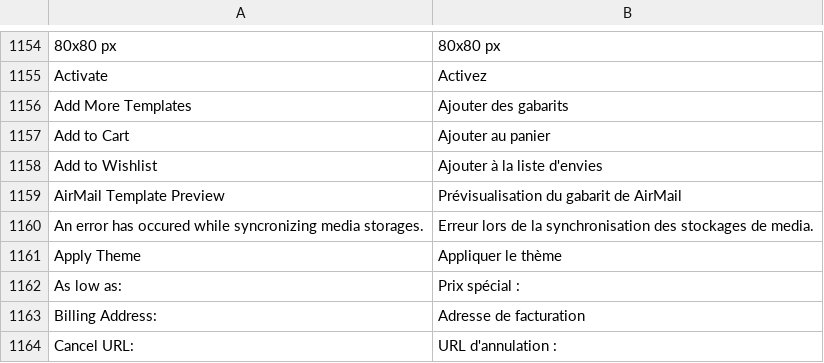
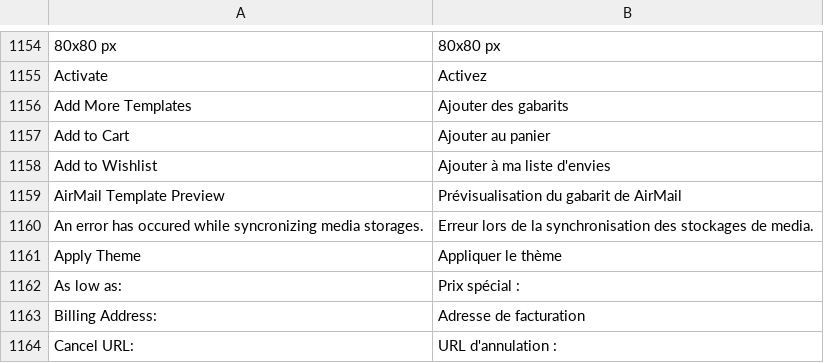
Before and after one commit to windriderintl/lenses, a CSV file: app/locale/fr_FR/Mage_Adminhtml.csv, drawn as a sheet; only a part is shown, gaps mark what is left out.

```diff
--- a/app/locale/fr_FR/Mage_Adminhtml.csv
+++ b/app/locale/fr_FR/Mage_Adminhtml.csv
@@ -1157,3 +1157,3 @@
 "Add to Cart","Ajouter au panier"
-"Add to Wishlist","Ajouter à la liste d'envies"
+Add to Wishlist,Ajouter à ma liste d'envies
 "AirMail Template Preview","Prévisualisation du gabarit de AirMail"
```
Also changed, not shown: app/locale/fr_FR/Mage_Api.csv, app/locale/fr_FR/Mage_Catalog.csv, 6 other files.
